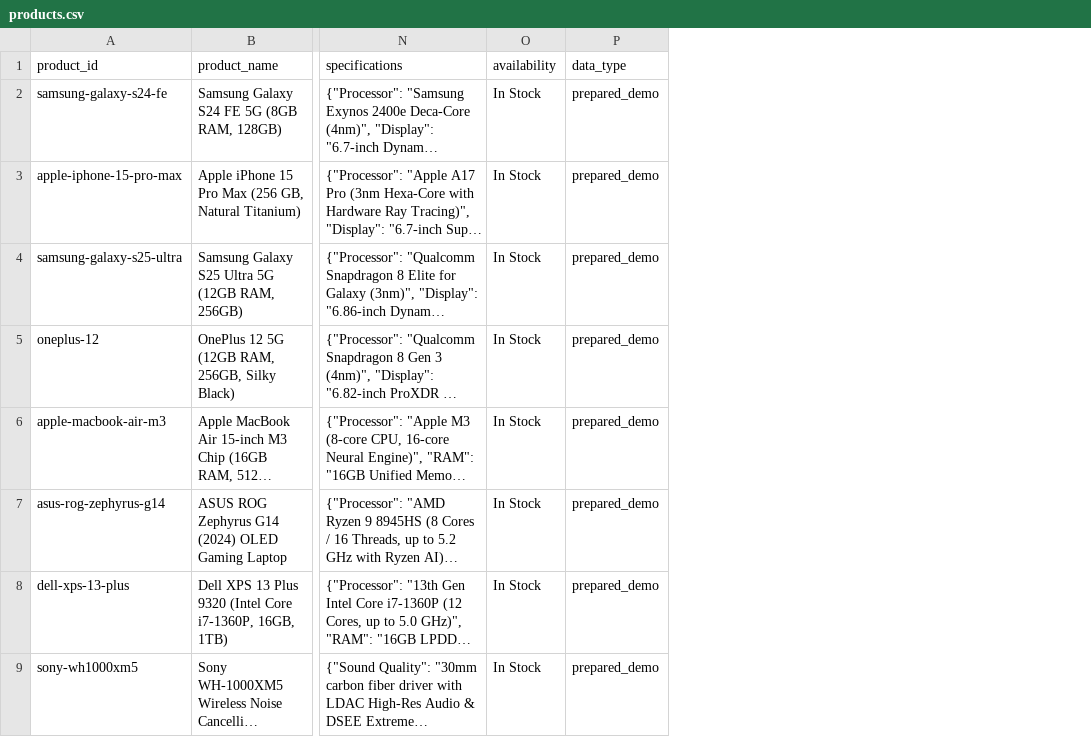
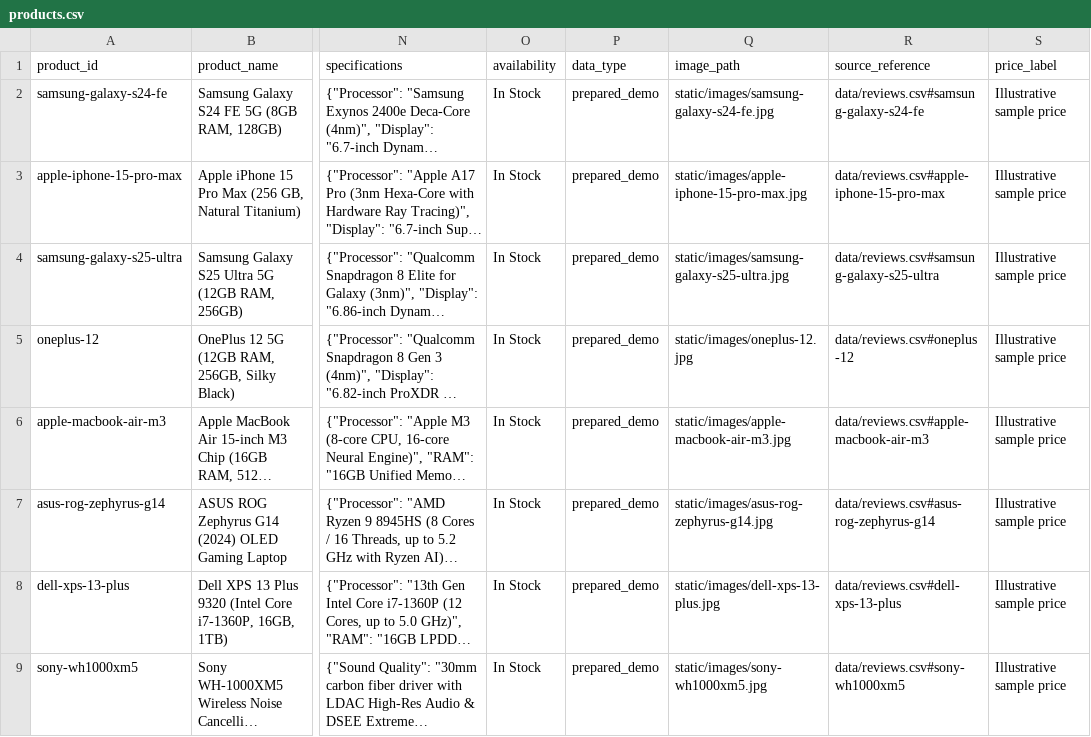
Before and after one commit to Vinayvardhan224/Reviewlens, a CSV file: data/products.csv, drawn as a sheet; only a part is shown, gaps mark what is left out; long unchanged cells end in …; the diff names each change by its address in the sheet, - before the commit and + after, or states it on an @@ line.

Commit message:
Implement ReviewLens Required Changes: local images, dashboard preservation, scraper fix, and NLTK setup

```diff
--- a/data/products.csv
+++ b/data/products.csv
+column Q (image_path), rows 2-9: static/images/samsung-galaxy-s24-fe.jpg | static/images/apple-iphone-15-pro-max.jpg | static/images/samsung-galaxy-s25-ultra.jpg | static/images/oneplus-12.jpg | static/images/apple-macbook-air-m3.jpg | static/images/asus-rog-zephyrus-g14.jpg | static/images/dell-xps-13-plus.jpg | static/images/sony-wh1000xm5.jpg
+column R (source_reference), rows 2-9: data/reviews.csv#samsung-galaxy-s24-fe | data/reviews.csv#apple-iphone-15-pro-max | data/reviews.csv#samsung-galaxy-s25-ultra | data/reviews.csv#oneplus-12 | data/reviews.csv#apple-macbook-air-m3 | data/reviews.csv#asus-rog-zephyrus-g14 | data/reviews.csv#dell-xps-13-plus | data/reviews.csv#sony-wh1000xm5
+column S (price_label), rows 2-9: all Illustrative sample price
```
Also changed, not shown: 25 other files.
